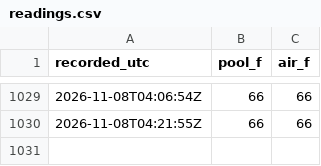
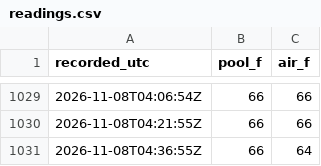
Before and after one commit to frapich/pool-temp-logger, a CSV file: data/readings.csv, drawn as a sheet; only a part is shown, gaps mark what is left out; the diff names each change by its address in the sheet, - before the commit and + after, or states it on an @@ line.

```diff
--- a/data/readings.csv
+++ b/data/readings.csv
+row 1031: 2026-11-08T04:36:55Z | 66 | 64
```
